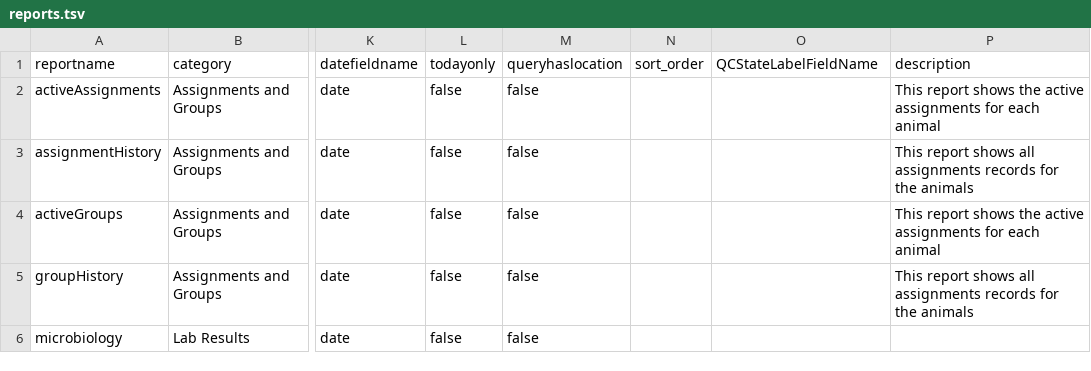
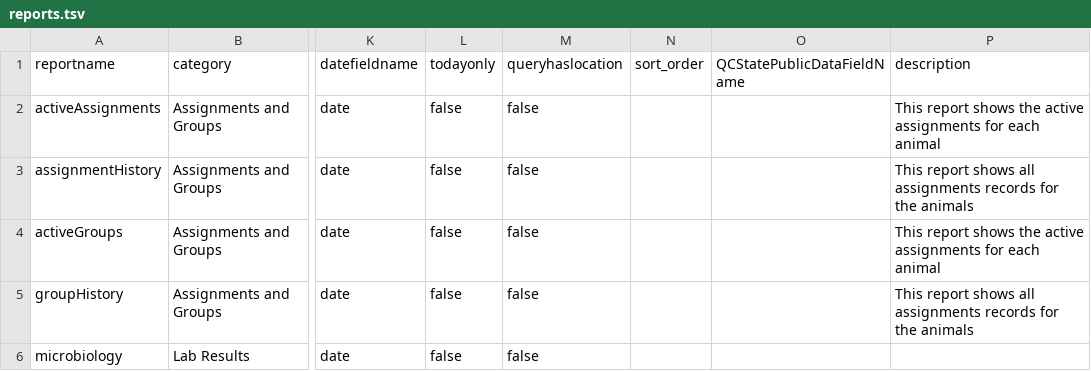
Before and after one commit to LabKey/onprcEHRModules, a TSV file: onprc_ehr/resources/data/reports.tsv, drawn as a sheet; only a part is shown, gaps mark what is left out; the diff names each change by its address in the sheet, - before the commit and + after, or states it on an @@ line.

Commit message:
Change QCStateLabelFieldName to QCStatePublicDataFieldName

```diff
--- a/onprc_ehr/resources/data/reports.tsv
+++ b/onprc_ehr/resources/data/reports.tsv
-O1: QCStateLabelFieldName
+O1: QCStatePublicDataFieldName
```
